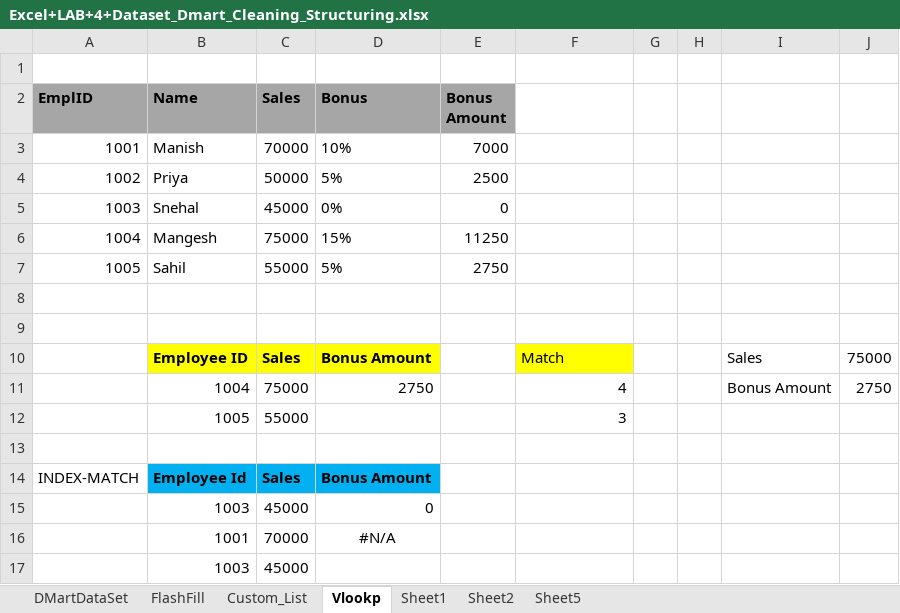
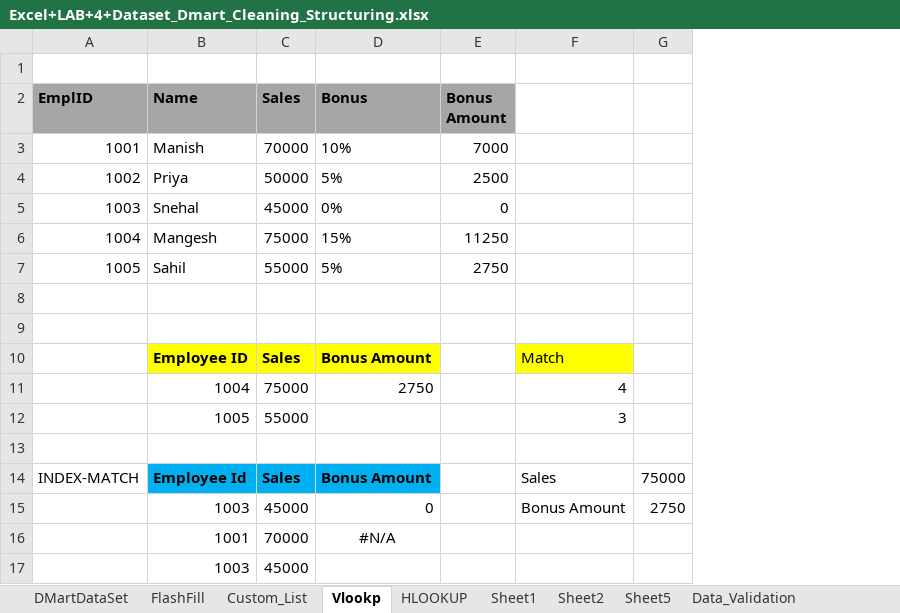
Before and after one commit to tanmayeepatil070/DMartSalesAnalysis, an Excel workbook: Excel+LAB+4+Dataset_Dmart_Cleaning_Structuring.xlsx, sheet Vlookp, drawn as a sheet; values as stored, in another font and other column widths than the file's, no borders; removed rows and columns are numbered as before the commit, all else as after; the diff names each change by its address in the sheet, - before the commit and + after, or states it on an @@ line.

Commit message:
Done Data Validation

```diff
--- a/Excel+LAB+4+Dataset_Dmart_Cleaning_Structuring.xlsx (sheet Vlookp)
+++ b/Excel+LAB+4+Dataset_Dmart_Cleaning_Structuring.xlsx (sheet Vlookp)
+sheet tab: HLOOKUP
+sheet tab: Data_Validation
-column G, empty
-column H, empty
-column I, rows 10-11: Sales | Bonus Amount
-G10: 75000
+G10: (empty)
-G11: 2750
+G11: (empty)
-F14: (empty)
+F14: Sales
-G14: (empty)
+G14: 75000
-F15: (empty)
+F15: Bonus Amount
-G15: (empty)
+G15: 2750
```
Also changed, not shown: sheet DMartDataSet.
